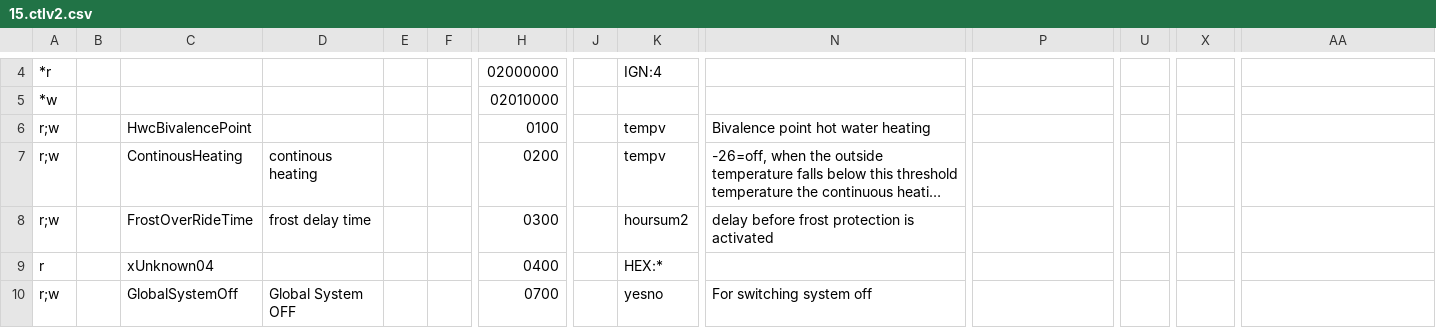
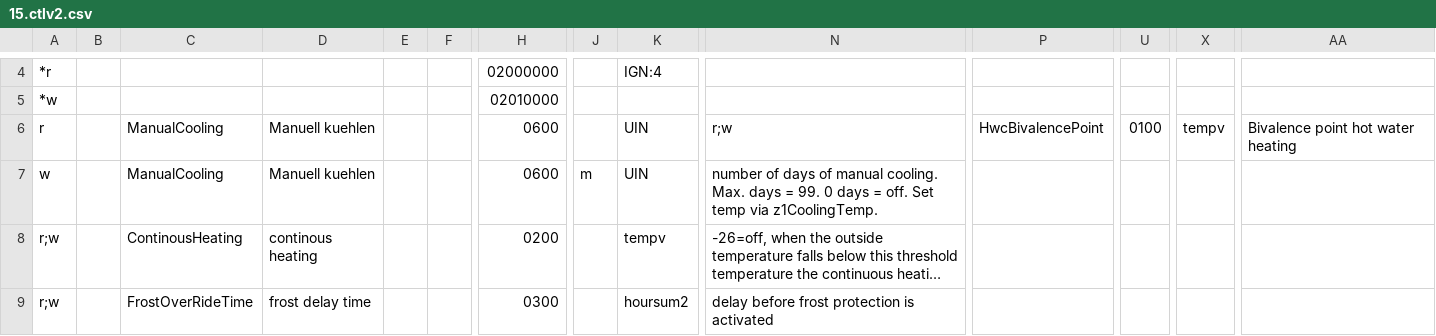
Before and after one commit to xerion3800/ebusd-configuration, a CSV file: ebusd-2.1.x/en/vaillant/15.ctlv2.csv, drawn as a sheet; only a part is shown, gaps mark what is left out; the shorter side is filled out with more unchanged rows; long unchanged cells end in …; removed rows and columns are numbered as before the commit, all else as after; rows hold the shown columns only; the diff names each change by its address in the sheet, - before the commit and + after, or states it on an @@ line.

Commit message:
Manuelles Kühlen hinzugefügt

```diff
--- a/ebusd-2.1.x/en/vaillant/15.ctlv2.csv
+++ b/ebusd-2.1.x/en/vaillant/15.ctlv2.csv
-row 6: r;w |  | HwcBivalencePoint |  |  |  | 0100 |  | tempv | Bivalence point hot water heating
+row 6: r |  | ManualCooling | Manuell kuehlen |  |  | 0600 |  | UIN | r;w | HwcBivalencePoint | 0100 | tempv | Bivalence point hot water heating
+row 7: w |  | ManualCooling | Manuell kuehlen |  |  | 0600 | m | UIN | number of days of manual cooling. Max. days = 99. 0 days = off. Set temp via z1CoolingTemp.
```
